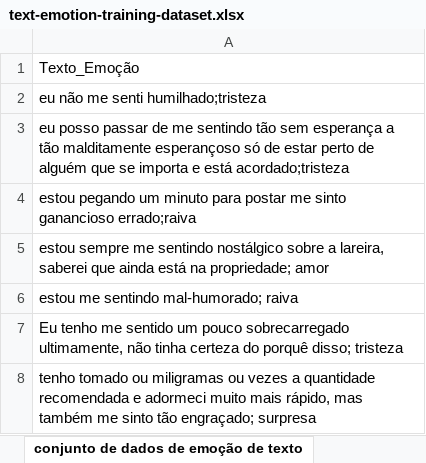
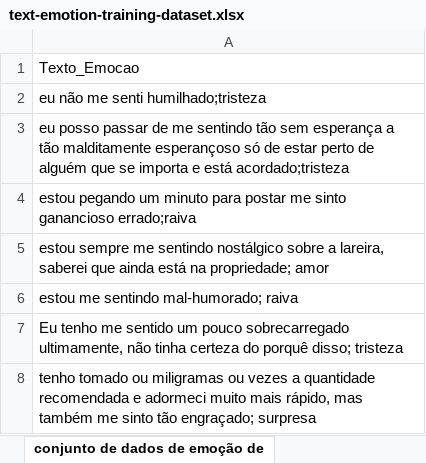
Before and after one commit to ByjusBrazil/PRO_1-1_C114_AtividadeDaProfessora1, an Excel workbook: text-emotion-training-dataset.xlsx, sheet conjunto de dados de emoção de, drawn as a sheet; only a part is shown; values as stored, in another font and other column widths than the file's, no borders; the diff names each change by its address in the sheet, - before the commit and + after, or states it on an @@ line.

Commit message:
Correção

```diff
--- a/text-emotion-training-dataset.xlsx (sheet conjunto de dados de emoção de)
+++ b/text-emotion-training-dataset.xlsx (sheet conjunto de dados de emoção de)
-sheet tab: conjunto de dados de emoção de texto
+sheet tab: conjunto de dados de emoção de
-A1: Texto_Emoção
+A1: Texto_Emocao
```
